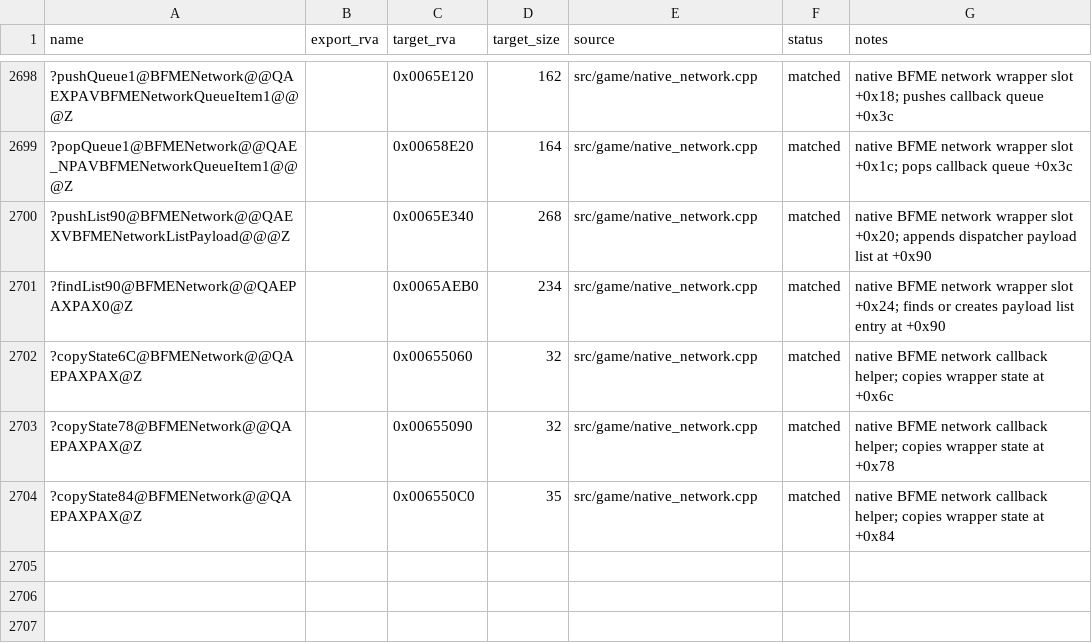
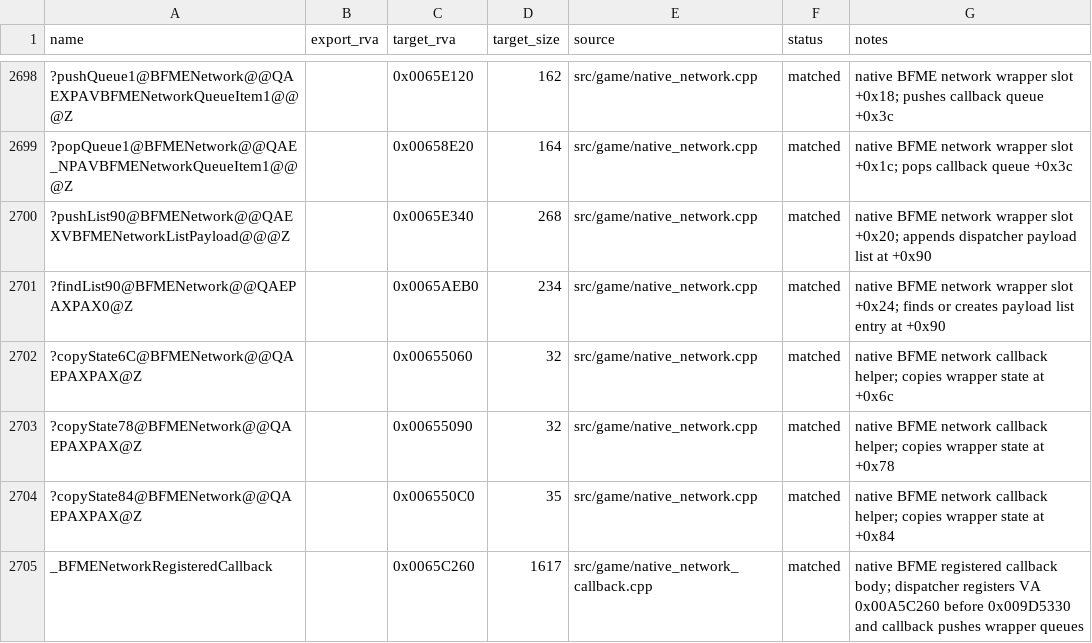
Before and after one commit to dginovker/Open-BFME, a CSV file: reverse/functions.csv, drawn as a sheet; only a part is shown, gaps mark what is left out; the diff names each change by its address in the sheet, - before the commit and + after, or states it on an @@ line.

Commit message:
Match native network registered callback

```diff
--- a/reverse/functions.csv
+++ b/reverse/functions.csv
+row 2705: _BFMENetworkRegisteredCallback |  | 0x0065C260 | 1617 | src/game/native_network_callback.cpp | matched | native BFME registered callback body; dispatcher registers VA 0x00A5C260 before 0x009D5330 and callback pushes wrapper queues
```
Also changed, not shown: 2 other files.
